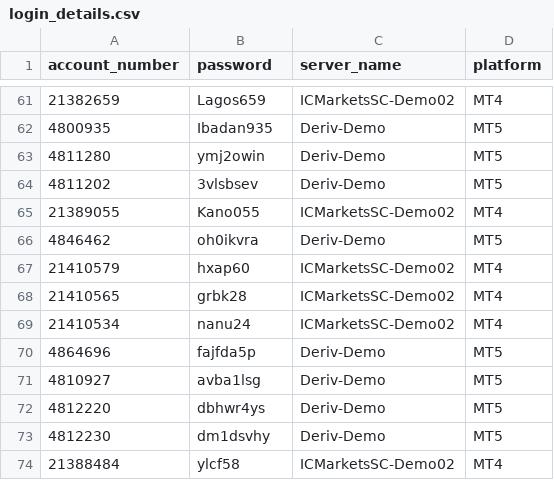
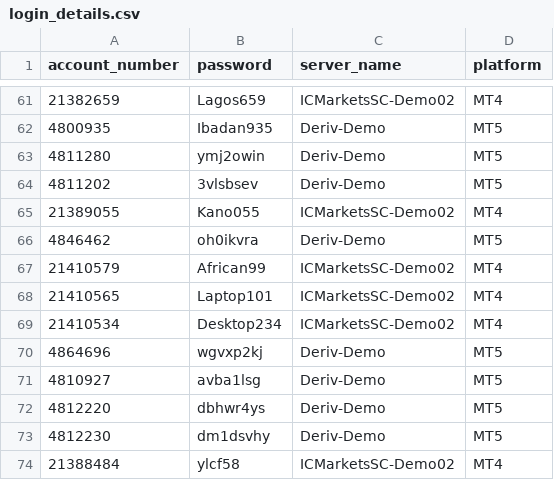
Before and after one commit to majorana9ja/ScreenShotBot, a CSV file: login_details.csv, drawn as a sheet; only a part is shown, gaps mark what is left out.

Commit message:
Update login_details.csv

```diff
--- a/login_details.csv
+++ b/login_details.csv
@@ -66,6 +66,6 @@ account_number, password,	server_name,	platform
 4846462,oh0ikvra,Deriv-Demo,MT5
-21410579,hxap60,ICMarketsSC-Demo02,MT4
-21410565,grbk28,ICMarketsSC-Demo02,MT4
-21410534,nanu24,ICMarketsSC-Demo02,MT4
-4864696,fajfda5p,Deriv-Demo,MT5
+21410579,African99,ICMarketsSC-Demo02,MT4
+21410565,Laptop101,ICMarketsSC-Demo02,MT4
+21410534,Desktop234,ICMarketsSC-Demo02,MT4
+4864696,wgvxp2kj,Deriv-Demo,MT5
 4810927,avba1lsg,Deriv-Demo,MT5
```
